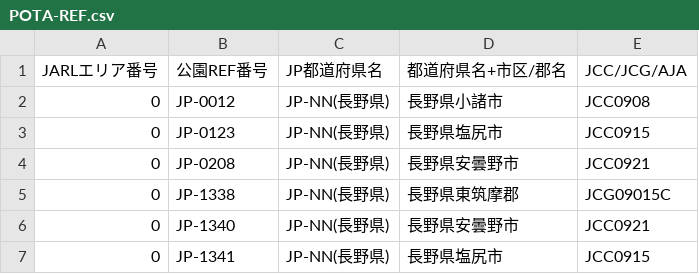
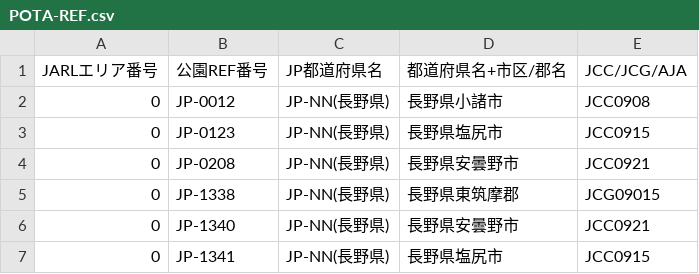
Before and after one commit to jq1ucg/pota-qsl-workflow, a CSV file: POTA-REF.csv, drawn as a sheet; only a part is shown.

```diff
--- a/POTA-REF.csv
+++ b/POTA-REF.csv
@@ -4,3 +4,3 @@ JARLエリア番号,公園REF番号,JP都道府県名,都道府県名+市区/郡
 0,JP-0208,JP-NN(長野県),長野県安曇野市,JCC0921
-0,JP-1338,JP-NN(長野県),長野県東筑摩郡,JCG09015C
+0,JP-1338,JP-NN(長野県),長野県東筑摩郡,JCG09015
 0,JP-1340,JP-NN(長野県),長野県安曇野市,JCC0921
```
Also changed, not shown: 1 other file.
